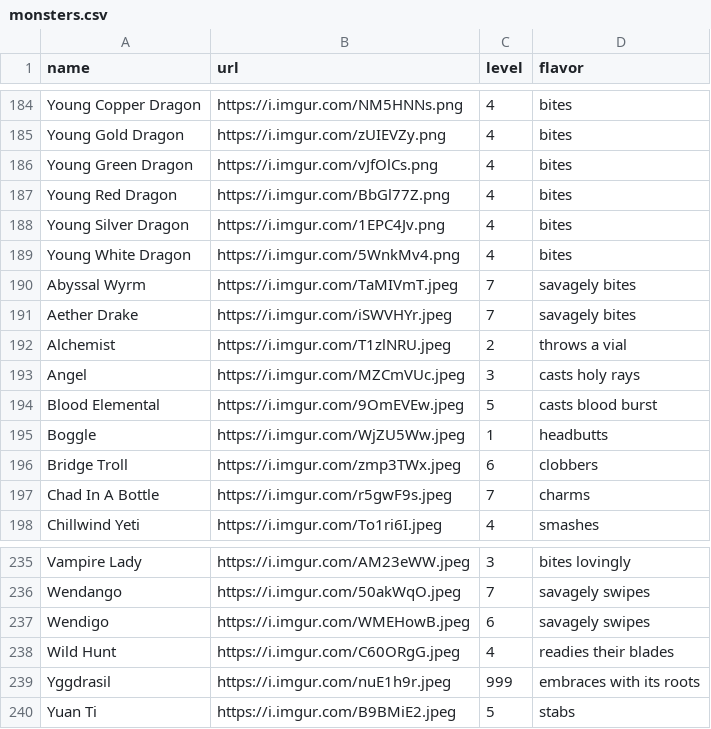
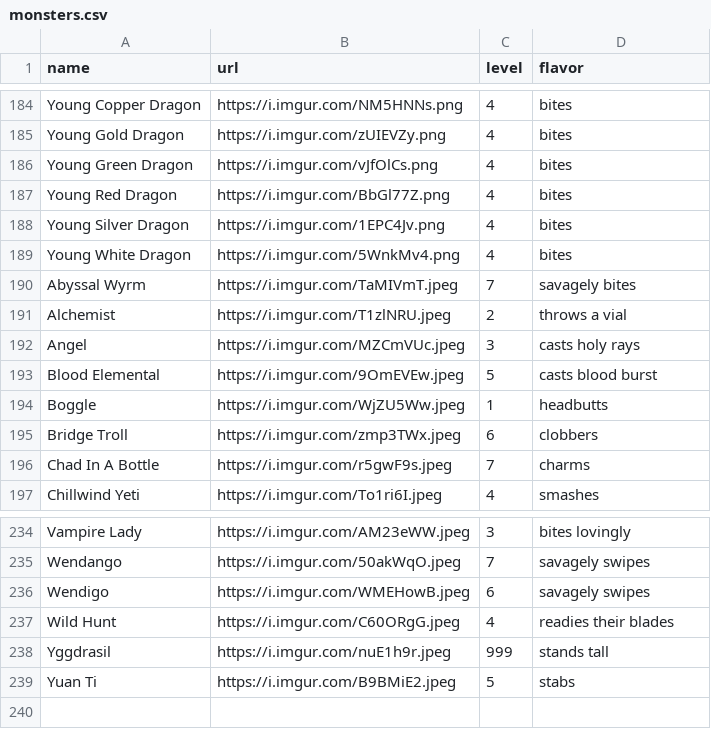
Before and after one commit to davidgao93/Idleology, a CSV file: assets/monsters.csv, drawn as a sheet; only a part is shown, gaps mark what is left out.

```diff
--- a/assets/monsters.csv
+++ b/assets/monsters.csv
@@ -190,3 +190,2 @@ Young White Dragon,https://i.imgur.com/5WnkMv4.png,4,bites
 Abyssal Wyrm,https://i.imgur.com/TaMIVmT.jpeg,7,savagely bites
-Aether Drake,https://i.imgur.com/iSWVHYr.jpeg,7,savagely bites
 Alchemist,https://i.imgur.com/T1zlNRU.jpeg,2,throws a vial
@@ -238,3 +237,3 @@ Wendigo,https://i.imgur.com/WMEHowB.jpeg,6,savagely swipes
 Wild Hunt,https://i.imgur.com/C60ORgG.jpeg,4,readies their blades
-Yggdrasil,https://i.imgur.com/nuE1h9r.jpeg,999,embraces with its roots
+Yggdrasil,https://i.imgur.com/nuE1h9r.jpeg,999,stands tall
 Yuan Ti,https://i.imgur.com/B9BMiE2.jpeg,5,stabs
```
Also changed, not shown: assets/curios.csv, 13 other files.
